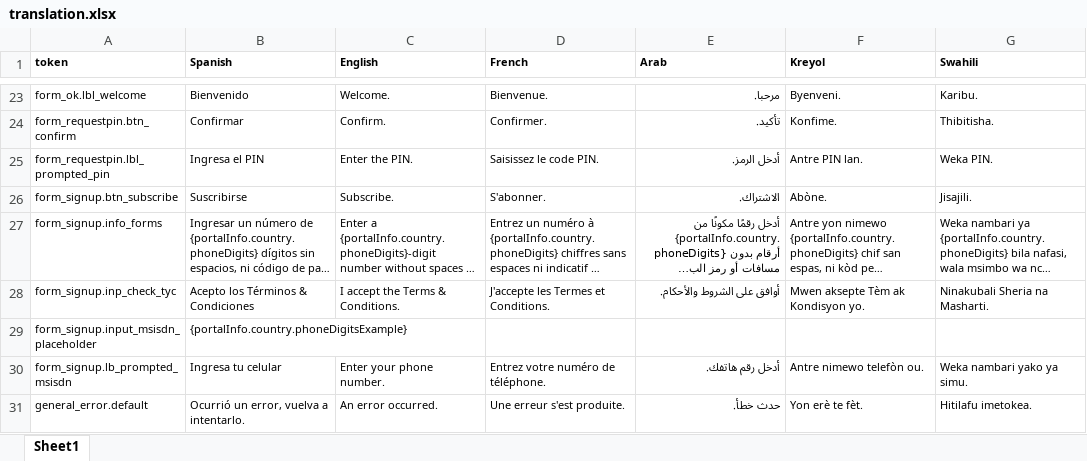
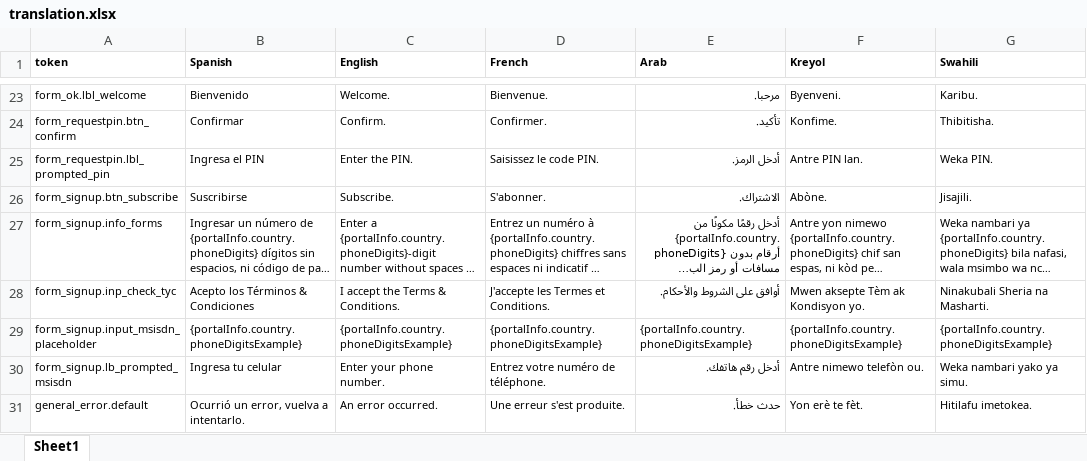
Before and after one commit to spectrox0/generic-load-translation, an Excel workbook: translation.xlsx, sheet Sheet1, drawn as a sheet; only a part is shown, gaps mark what is left out; long unchanged cells end in …; values as stored, in another font and other column widths than the file's, no borders; the diff names each change by its address in the sheet, - before the commit and + after, or states it on an @@ line.

```diff
--- a/translation.xlsx (sheet Sheet1)
+++ b/translation.xlsx (sheet Sheet1)
-C29 (English): (empty)
+C29 (English): {portalInfo.country.phoneDigitsExample}
-D29 (French): (empty)
+D29 (French): {portalInfo.country.phoneDigitsExample}
-E29 (Arab): (empty)
+E29 (Arab): {portalInfo.country.phoneDigitsExample}
-F29 (Kreyol): (empty)
+F29 (Kreyol): {portalInfo.country.phoneDigitsExample}
-G29 (Swahili): (empty)
+G29 (Swahili): {portalInfo.country.phoneDigitsExample}
```
Also changed, not shown: 2 other files.
